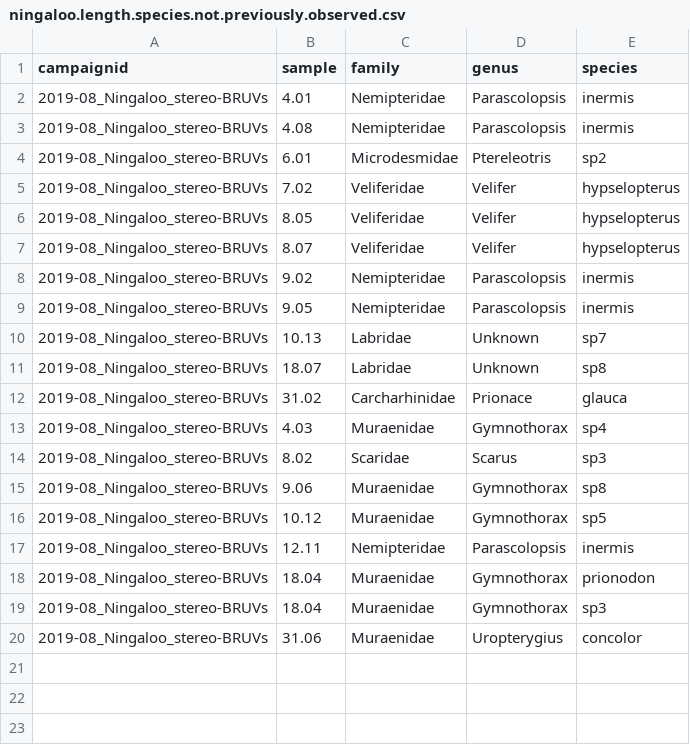
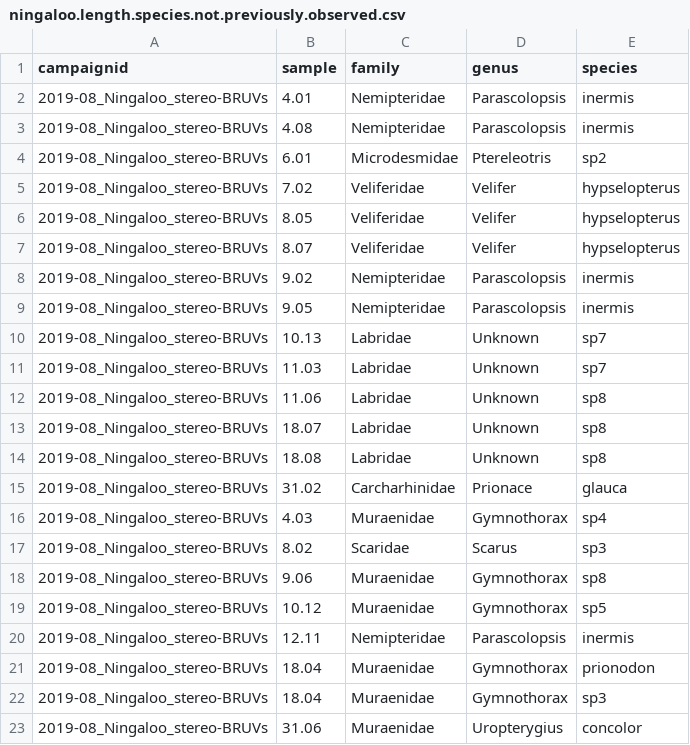
Before and after one commit to UWA-Marine-Ecology-Group-students/Analysis-Aston-Ningaloo, a CSV file: Errors to check/ningaloo.length.species.not.previously.observed.csv, drawn as a sheet; the diff names each change by its address in the sheet, - before the commit and + after, or states it on an @@ line.

```diff
--- a/Errors to check/ningaloo.length.species.not.previously.observed.csv
+++ b/Errors to check/ningaloo.length.species.not.previously.observed.csv
+row 11: 2019-08_Ningaloo_stereo-BRUVs | 11.03 | Labridae | Unknown | sp7
+row 12: 2019-08_Ningaloo_stereo-BRUVs | 11.06 | Labridae | Unknown | sp8
+row 14: 2019-08_Ningaloo_stereo-BRUVs | 18.08 | Labridae | Unknown | sp8
```
Also changed, not shown: Errors to check/ningaloo.maxn.species.not.previously.observed.csv, Errors to check/ningaloo_check.mass.csv, 38 other files.
